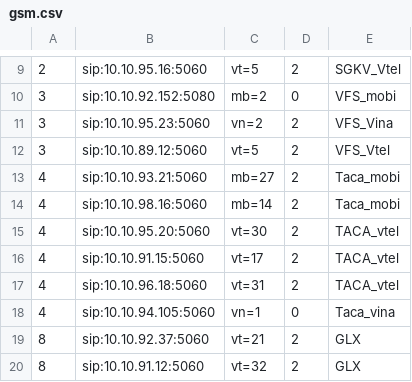
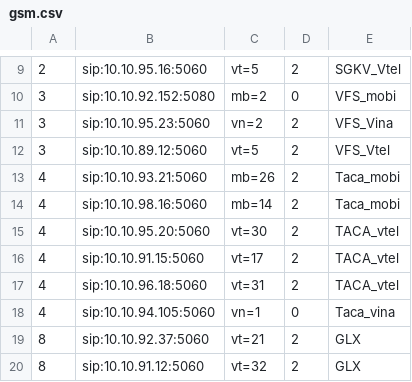
Before and after one commit to devops-itcs/CONFIG-CHANNEL-SIP-94.128, a CSV file: gsm.csv, drawn as a sheet; only a part is shown, gaps mark what is left out.

Commit message:
Update gsm.csv

```diff
--- a/gsm.csv
+++ b/gsm.csv
@@ -12,3 +12,3 @@
 3,sip:10.10.89.12:5060,vt=5,2,VFS_Vtel
-4,sip:10.10.93.21:5060,mb=27,2,Taca_mobi
+4,sip:10.10.93.21:5060,mb=26,2,Taca_mobi
 4,sip:10.10.98.16:5060,mb=14,2,Taca_mobi
```
